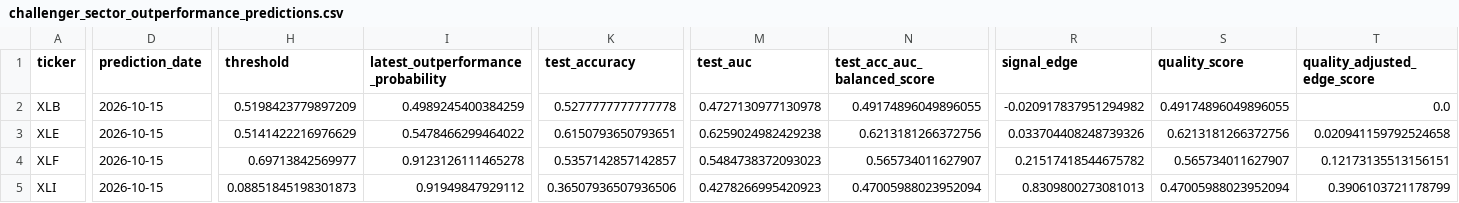
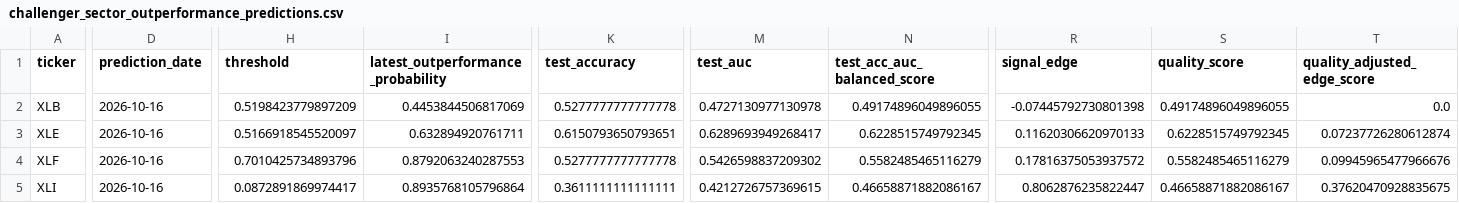
Before and after one commit to cjr2333333-afk/sector-etf-rotation-dashboard, a CSV file: final_sector_rotation_model/outputs/challenger_sector_outperformance_predictions.csv, drawn as a sheet; only a part is shown, gaps mark what is left out; the diff covers the shown part only; the diff names each change by its address in the sheet, - before the commit and + after, or states it on an @@ line.

```diff
--- a/final_sector_rotation_model/outputs/challenger_sector_outperformance_predictions.csv
+++ b/final_sector_rotation_model/outputs/challenger_sector_outperformance_predictions.csv
-D2:D5 (prediction_date): 2026-10-15
+D2:D5 (prediction_date): 2026-10-16
-I2: 0.4989245400384259
+I2: 0.4453844506817069
-R2 (signal_edge): -0.020917837951294982
+R2 (signal_edge): -0.07445792730801398
-H3 (threshold): 0.5141422216976629
+H3 (threshold): 0.5166918545520097
-I3: 0.5478466299464022
+I3: 0.632894920761711
-M3 (test_auc): 0.6259024982429238
+M3 (test_auc): 0.6289693949268417
-N3 (test_acc_auc_balanced_score): 0.6213181266372756
+N3 (test_acc_auc_balanced_score): 0.6228515749792345
-R3 (signal_edge): 0.033704408248739326
+R3 (signal_edge): 0.11620306620970133
-S3 (quality_score): 0.6213181266372756
+S3 (quality_score): 0.6228515749792345
-T3 (quality_adjusted_edge_score): 0.020941159792524658
+T3 (quality_adjusted_edge_score): 0.07237726280612874
-H4 (threshold): 0.69713842569977
+H4 (threshold): 0.7010425734893796
-I4: 0.9123126111465278
+I4: 0.8792063240287553
-K4 (test_accuracy): 0.5357142857142857
+K4 (test_accuracy): 0.5277777777777778
-M4 (test_auc): 0.5484738372093023
+M4 (test_auc): 0.5426598837209302
-N4 (test_acc_auc_balanced_score): 0.565734011627907
+N4 (test_acc_auc_balanced_score): 0.5582485465116279
-R4 (signal_edge): 0.21517418544675782
+R4 (signal_edge): 0.17816375053937572
-S4 (quality_score): 0.565734011627907
+S4 (quality_score): 0.5582485465116279
-T4 (quality_adjusted_edge_score): 0.12173135513156151
+T4 (quality_adjusted_edge_score): 0.09945965477966676
-H5 (threshold): 0.08851845198301873
+H5 (threshold): 0.0872891869974417
-I5: 0.91949847929112
+I5: 0.8935768105796864
-K5 (test_accuracy): 0.36507936507936506
+K5 (test_accuracy): 0.3611111111111111
-M5 (test_auc): 0.4278266995420923
+M5 (test_auc): 0.4212726757369615
-N5 (test_acc_auc_balanced_score): 0.47005988023952094
+N5 (test_acc_auc_balanced_score): 0.46658871882086167
-R5 (signal_edge): 0.8309800273081013
+R5 (signal_edge): 0.8062876235822447
-S5 (quality_score): 0.47005988023952094
+S5 (quality_score): 0.46658871882086167
-T5 (quality_adjusted_edge_score): 0.3906103721178799
+T5 (quality_adjusted_edge_score): 0.37620470928835675
```
Also changed, not shown: 42 edited cells elsewhere in this file, final_sector_rotation_model/outputs/final_sector_outperformance_robust_ensemble_predictions.csv, final_sector_rotation_model/outputs/latest_industry_portfolio.csv, 13 other files.
